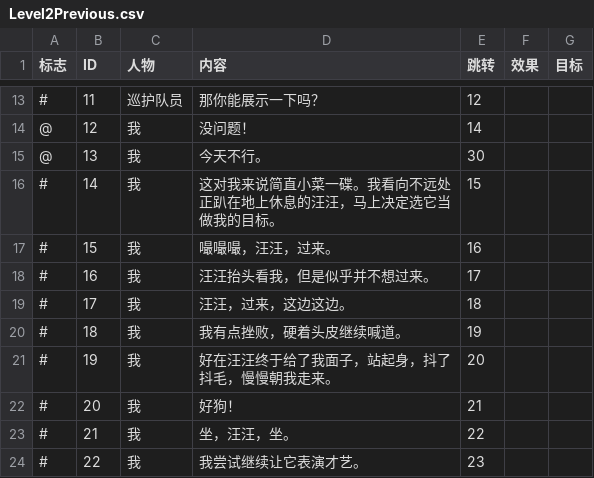
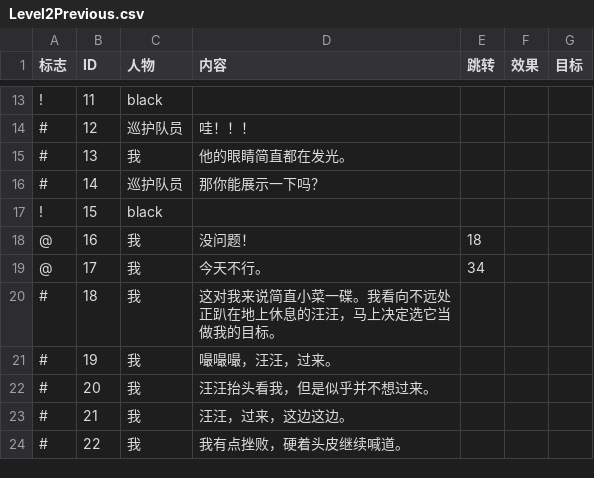
Before and after one commit to BugAgainRight/CircleOfLife, a CSV file: Assets/Resources/Texts/Level2Previous.csv, drawn as a sheet; only a part is shown, gaps mark what is left out; the diff covers the shown part only.

```diff
--- a/Assets/Resources/Texts/Level2Previous.csv
+++ b/Assets/Resources/Texts/Level2Previous.csv
@@ -13,12 +13,12 @@
-#,11,巡护队员,那你能展示一下吗？,12,,
-@,12,我,没问题！,14,,
-@,13,我,今天不行。,30,,
-#,14,我,这对我来说简直小菜一碟。我看向不远处正趴在地上休息的汪汪，马上决定选它当做我的目标。,15,,
-#,15,我,嘬嘬嘬，汪汪，过来。,16,,
-#,16,我,汪汪抬头看我，但是似乎并不想过来。,17,,
-#,17,我,汪汪，过来，这边这边。,18,,
-#,18,我,我有点挫败，硬着头皮继续喊道。,19,,
-#,19,我,好在汪汪终于给了我面子，站起身，抖了抖毛，慢慢朝我走来。,20,,
-#,20,我,好狗！,21,,
-#,21,我,坐，汪汪，坐。,22,,
-#,22,我,我尝试继续让它表演才艺。,23,,
+!,11,black,,,,
+#,12,巡护队员,哇！！！,,,
+#,13,我,他的眼睛简直都在发光。,,,
+#,14,巡护队员,那你能展示一下吗？,,,
+!,15,black,,,,
+@,16,我,没问题！,18,,
+@,17,我,今天不行。,34,,
+#,18,我,这对我来说简直小菜一碟。我看向不远处正趴在地上休息的汪汪，马上决定选它当做我的目标。,,,
+#,19,我,嘬嘬嘬，汪汪，过来。,,,
+#,20,我,汪汪抬头看我，但是似乎并不想过来。,,,
+#,21,我,汪汪，过来，这边这边。,,,
+#,22,我,我有点挫败，硬着头皮继续喊道。,,,
```
Also changed, not shown: 6 added rows and 68 edited cells elsewhere in this file, Assets/Resources/Texts/Level1Previous.csv, 22 other files.
